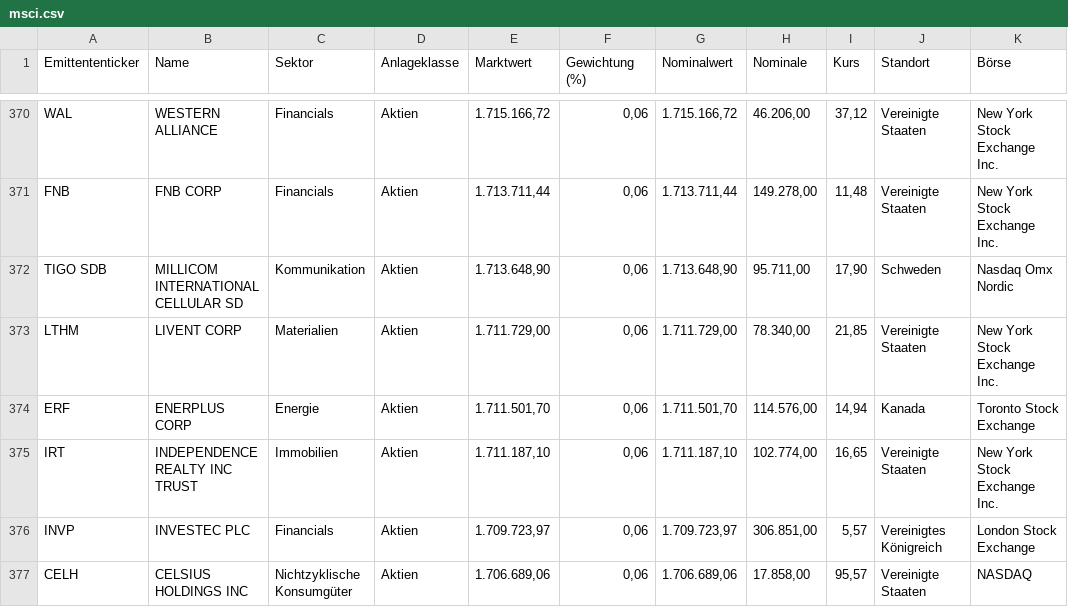
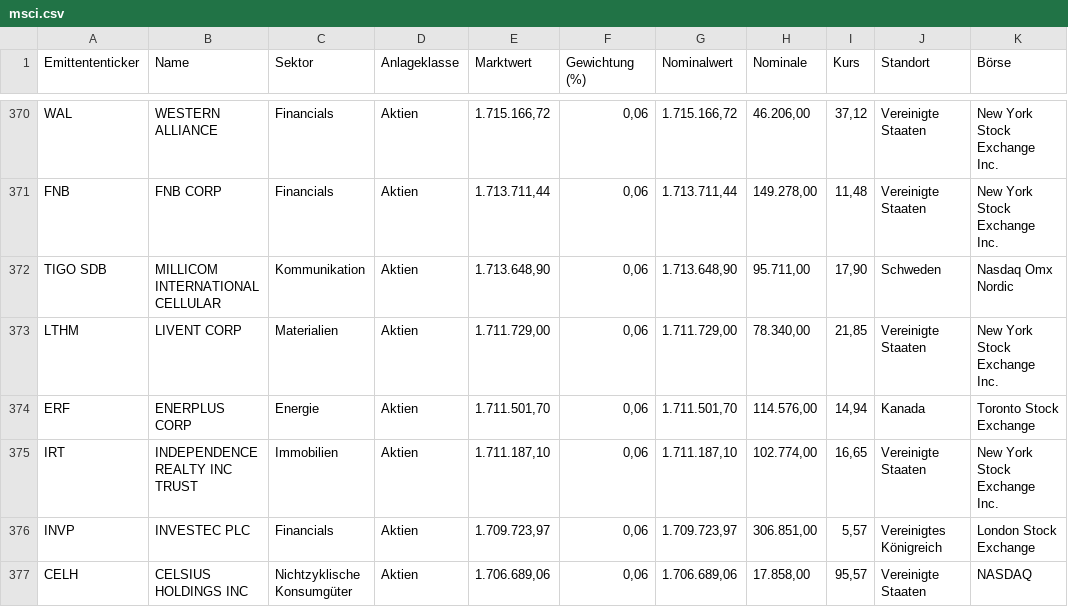
Before and after one commit to rooooose/bundesbank-gaia, a CSV file: Google Crawling/msci.csv, drawn as a sheet; only a part is shown, gaps mark what is left out; the diff names each change by its address in the sheet, - before the commit and + after, or states it on an @@ line.

Commit message:
modified 1 name

```diff
--- a/Google Crawling/msci.csv
+++ b/Google Crawling/msci.csv
-B372 (Name): MILLICOM INTERNATIONAL CELLULAR SD
+B372 (Name): MILLICOM INTERNATIONAL CELLULAR
```
Also changed, not shown: 3 other files.
